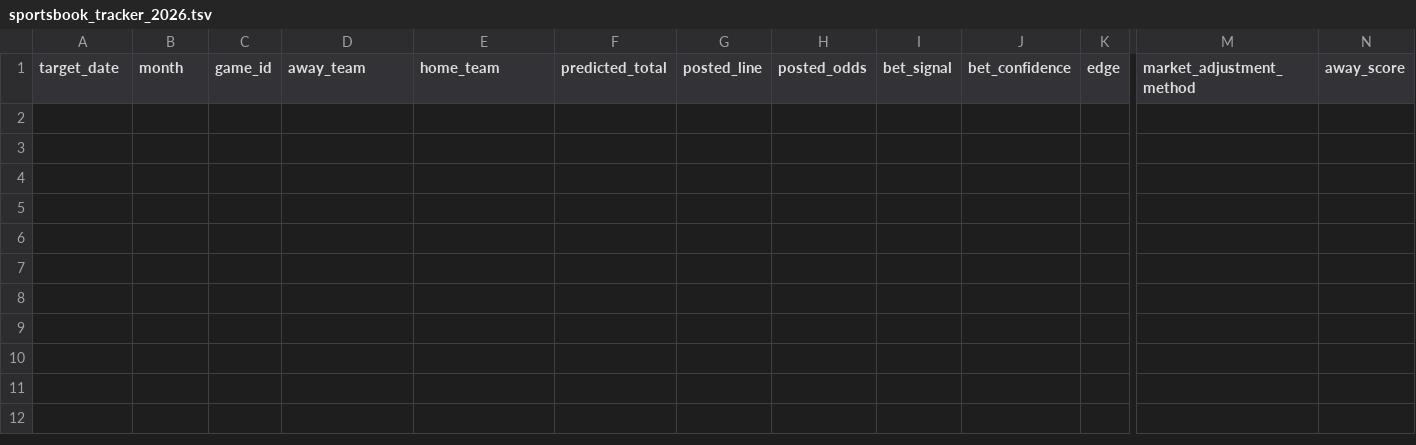
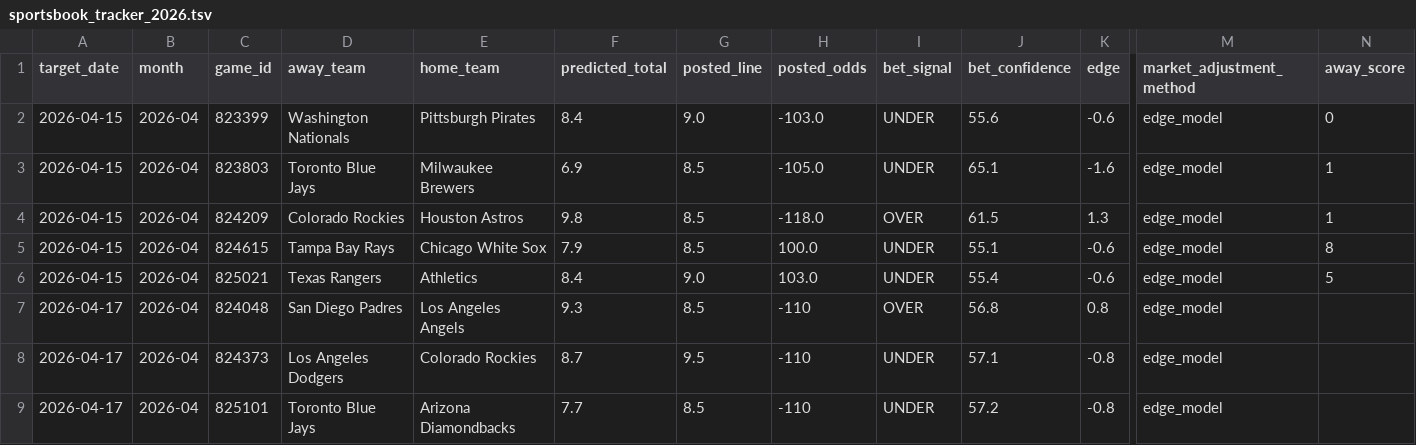
Before and after one commit to younim2837/mlb-totals-paper-track, a TSV file: paper_tracking/sportsbook_tracker_2026.tsv, drawn as a sheet; only a part is shown, gaps mark what is left out; rows hold the shown columns only; the diff names each change by its address in the sheet, - before the commit and + after, or states it on an @@ line.

```diff
--- a/paper_tracking/sportsbook_tracker_2026.tsv
+++ b/paper_tracking/sportsbook_tracker_2026.tsv
+row 2: 2026-04-15 | 2026-04 | 823399 | Washington Nationals | Pittsburgh Pirates | 8.4 | 9.0 | -103.0 | UNDER | 55.6 | -0.6 | edge_model | 0
+row 3: 2026-04-15 | 2026-04 | 823803 | Toronto Blue Jays | Milwaukee Brewers | 6.9 | 8.5 | -105.0 | UNDER | 65.1 | -1.6 | edge_model | 1
+row 4: 2026-04-15 | 2026-04 | 824209 | Colorado Rockies | Houston Astros | 9.8 | 8.5 | -118.0 | OVER | 61.5 | 1.3 | edge_model | 1
+row 5: 2026-04-15 | 2026-04 | 824615 | Tampa Bay Rays | Chicago White Sox | 7.9 | 8.5 | 100.0 | UNDER | 55.1 | -0.6 | edge_model | 8
+row 6: 2026-04-15 | 2026-04 | 825021 | Texas Rangers | Athletics | 8.4 | 9.0 | 103.0 | UNDER | 55.4 | -0.6 | edge_model | 5
+row 7: 2026-04-17 | 2026-04 | 824048 | San Diego Padres | Los Angeles Angels | 9.3 | 8.5 | -110 | OVER | 56.8 | 0.8 | edge_model
+row 8: 2026-04-17 | 2026-04 | 824373 | Los Angeles Dodgers | Colorado Rockies | 8.7 | 9.5 | -110 | UNDER | 57.1 | -0.8 | edge_model
+row 9: 2026-04-17 | 2026-04 | 825101 | Toronto Blue Jays | Arizona Diamondbacks | 7.7 | 8.5 | -110 | UNDER | 57.2 | -0.8 | edge_model
```
Also changed, not shown: paper_tracking/kalshi_tracker_2026.tsv, predictions/2026-04-17-board.tsv, 11 other files.
